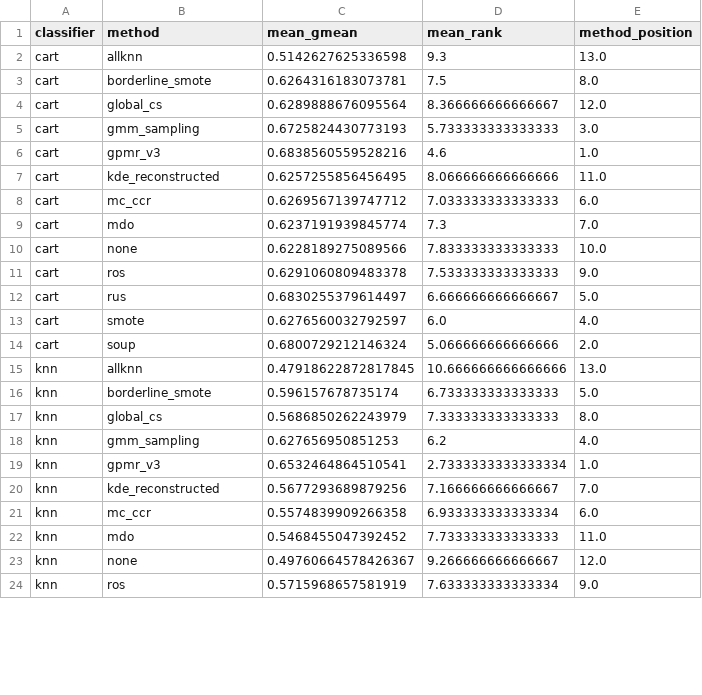
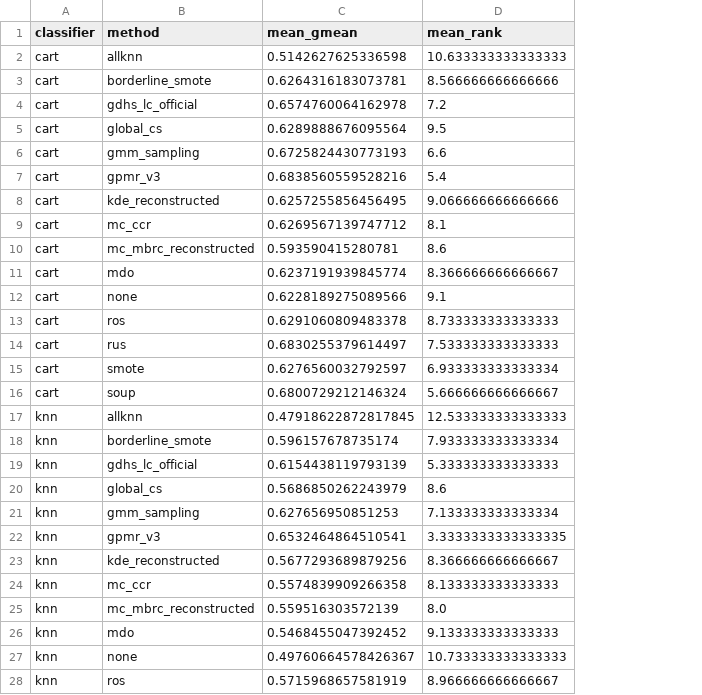
Before and after one commit to lzq-0306/gpmr-repro, a CSV file: results/public_comparison/classifier_summary.csv, drawn as a sheet; only a part is shown; removed rows and columns are numbered as before the commit, all else as after; the diff covers the shown part only; the diff names each change by its address in the sheet, - before the commit and + after, or states it on an @@ line.

```diff
--- a/results/public_comparison/classifier_summary.csv
+++ b/results/public_comparison/classifier_summary.csv
-column E (method_position), rows 2-24: 13.0 | 8.0 | 12.0 | 3.0 | 1.0 | 11.0 | 6.0 | 7.0 | 10.0 | 9.0 | 5.0 | 4.0 | 2.0 | 13.0 | 5.0 | 8.0 | 4.0 | 1.0 | 7.0 | 6.0 | 11.0 | 12.0 | 9.0
-D2 (mean_rank): 9.3
+D2 (mean_rank): 10.633333333333333
-D3 (mean_rank): 7.5
+D3 (mean_rank): 8.566666666666666
+row 4: cart | gdhs_lc_official | 0.6574760064162978 | 7.2
-D5 (mean_rank): 8.366666666666667
+D5 (mean_rank): 9.5
-D6 (mean_rank): 5.733333333333333
+D6 (mean_rank): 6.6
-D7 (mean_rank): 4.6
+D7 (mean_rank): 5.4
-D8 (mean_rank): 8.066666666666666
+D8 (mean_rank): 9.066666666666666
-D9 (mean_rank): 7.033333333333333
+D9 (mean_rank): 8.1
+row 10: cart | mc_mbrc_reconstructed | 0.593590415280781 | 8.6
-D11 (mean_rank): 7.3
+D11 (mean_rank): 8.366666666666667
-D12 (mean_rank): 7.833333333333333
+D12 (mean_rank): 9.1
-D13 (mean_rank): 7.533333333333333
+D13 (mean_rank): 8.733333333333333
-D14 (mean_rank): 6.666666666666667
+D14 (mean_rank): 7.533333333333333
-D15 (mean_rank): 6.0
+D15 (mean_rank): 6.933333333333334
-D16 (mean_rank): 5.066666666666666
+D16 (mean_rank): 5.666666666666667
-D17 (mean_rank): 10.666666666666666
+D17 (mean_rank): 12.533333333333333
-D18 (mean_rank): 6.733333333333333
+D18 (mean_rank): 7.933333333333334
+row 19: knn | gdhs_lc_official | 0.6154438119793139 | 5.333333333333333
-D20 (mean_rank): 7.333333333333333
+D20 (mean_rank): 8.6
-D21 (mean_rank): 6.2
+D21 (mean_rank): 7.133333333333334
-D22 (mean_rank): 2.7333333333333334
+D22 (mean_rank): 3.3333333333333335
-D23 (mean_rank): 7.166666666666667
+D23 (mean_rank): 8.366666666666667
-D24 (mean_rank): 6.933333333333334
+D24 (mean_rank): 8.133333333333333
+row 25: knn | mc_mbrc_reconstructed | 0.559516303572139 | 8.0
-D26 (mean_rank): 7.733333333333333
+D26 (mean_rank): 9.133333333333333
-D27 (mean_rank): 9.266666666666667
+D27 (mean_rank): 10.733333333333333
-D28 (mean_rank): 7.633333333333334
+D28 (mean_rank): 8.966666666666667
```
Also changed, not shown: 2 added rows and 16 edited cells elsewhere in this file, results/public_comparison/gpmr_dataset_summary.csv, results/public_comparison/method_summary.csv, 24 other files.
